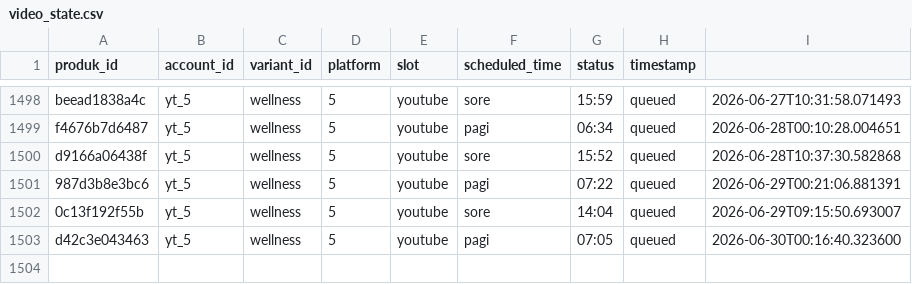
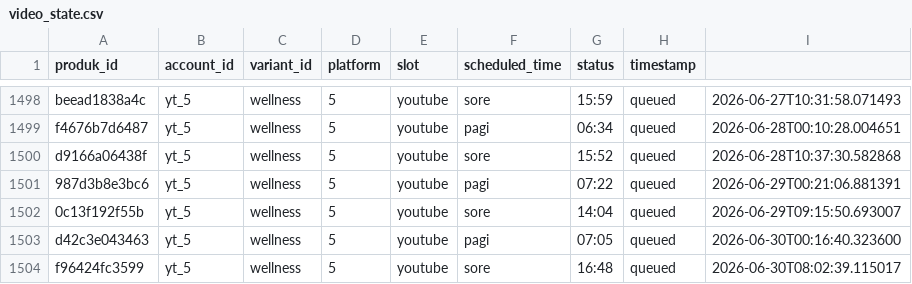
Before and after one commit to Woiiiiiiiii/naon-nya, a CSV file: engine/state/video_state.csv, drawn as a sheet; only a part is shown, gaps mark what is left out.

```diff
--- a/engine/state/video_state.csv
+++ b/engine/state/video_state.csv
@@ -1503 +1503,2 @@ d9166a06438f,yt_5,wellness,5,youtube,sore,15:52,queued,2026-06-28T10:37:30.58286
 d42c3e043463,yt_5,wellness,5,youtube,pagi,07:05,queued,2026-06-30T00:16:40.323600
+f96424fc3599,yt_5,wellness,5,youtube,sore,16:48,queued,2026-06-30T08:02:39.115017
```
Also changed, not shown: engine/data/produk.csv, 13 other files.
